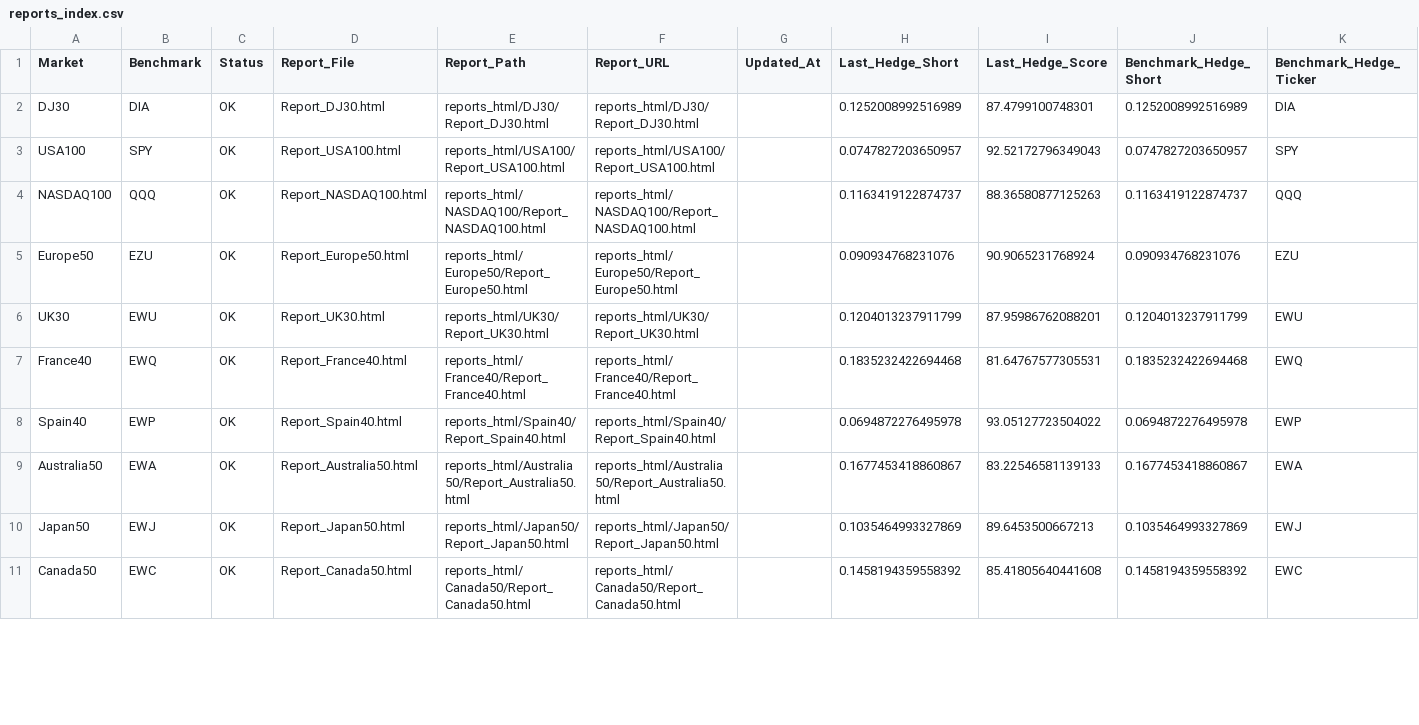
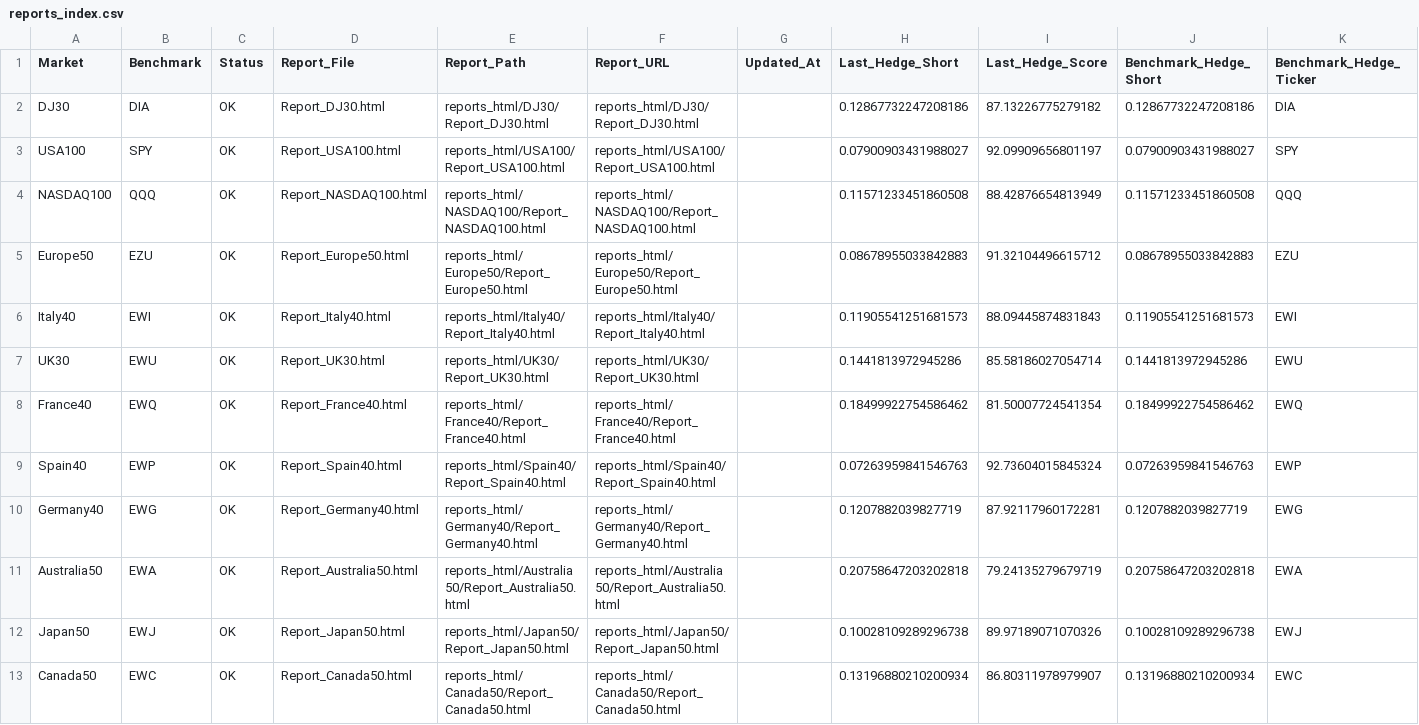
Before and after one commit to domderr/TradingAlgo, a CSV file: reports/reports_index.csv, drawn as a sheet; only a part is shown; the diff covers the shown part only.

Commit message:
Update weekly Mosaic reports

```diff
--- a/reports/reports_index.csv
+++ b/reports/reports_index.csv
@@ -1,11 +1,13 @@
 Market,Benchmark,Status,Report_File,Report_Path,Report_URL,Updated_At,Last_Hedge_Short,Last_Hedge_Score,Benchmark_Hedge_Short,Benchmark_Hedge_Ticker
-DJ30,DIA,OK,Report_DJ30.html,reports_html/DJ30/Report_DJ30.html,reports_html/DJ30/Report_DJ30.html,,0.1252008992516989,87.4799100748301,0.1252008992516989,DIA
-USA100,SPY,OK,Report_USA100.html,reports_html/USA100/Report_USA100.html,reports_html/USA100/Report_USA100.html,,0.0747827203650957,92.52172796349043,0.0747827203650957,SPY
-NASDAQ100,QQQ,OK,Report_NASDAQ100.html,reports_html/NASDAQ100/Report_NASDAQ100.html,reports_html/NASDAQ100/Report_NASDAQ100.html,,0.1163419122874737,88.36580877125263,0.1163419122874737,QQQ
-Europe50,EZU,OK,Report_Europe50.html,reports_html/Europe50/Report_Europe50.html,reports_html/Europe50/Report_Europe50.html,,0.090934768231076,90.9065231768924,0.090934768231076,EZU
-UK30,EWU,OK,Report_UK30.html,reports_html/UK30/Report_UK30.html,reports_html/UK30/Report_UK30.html,,0.1204013237911799,87.95986762088201,0.1204013237911799,EWU
-France40,EWQ,OK,Report_France40.html,reports_html/France40/Report_France40.html,reports_html/France40/Report_France40.html,,0.1835232422694468,81.64767577305531,0.1835232422694468,EWQ
-Spain40,EWP,OK,Report_Spain40.html,reports_html/Spain40/Report_Spain40.html,reports_html/Spain40/Report_Spain40.html,,0.0694872276495978,93.05127723504022,0.0694872276495978,EWP
-Australia50,EWA,OK,Report_Australia50.html,reports_html/Australia50/Report_Australia50.html,reports_html/Australia50/Report_Australia50.html,,0.1677453418860867,83.22546581139133,0.1677453418860867,EWA
-Japan50,EWJ,OK,Report_Japan50.html,reports_html/Japan50/Report_Japan50.html,reports_html/Japan50/Report_Japan50.html,,0.1035464993327869,89.6453500667213,0.1035464993327869,EWJ
-Canada50,EWC,OK,Report_Canada50.html,reports_html/Canada50/Report_Canada50.html,reports_html/Canada50/Report_Canada50.html,,0.1458194359558392,85.41805640441608,0.1458194359558392,EWC
+DJ30,DIA,OK,Report_DJ30.html,reports_html/DJ30/Report_DJ30.html,reports_html/DJ30/Report_DJ30.html,,0.12867732247208186,87.13226775279182,0.12867732247208186,DIA
+USA100,SPY,OK,Report_USA100.html,reports_html/USA100/Report_USA100.html,reports_html/USA100/Report_USA100.html,,0.07900903431988027,92.09909656801197,0.07900903431988027,SPY
+NASDAQ100,QQQ,OK,Report_NASDAQ100.html,reports_html/NASDAQ100/Report_NASDAQ100.html,reports_html/NASDAQ100/Report_NASDAQ100.html,,0.11571233451860508,88.42876654813949,0.11571233451860508,QQQ
+Europe50,EZU,OK,Report_Europe50.html,reports_html/Europe50/Report_Europe50.html,reports_html/Europe50/Report_Europe50.html,,0.08678955033842883,91.32104496615712,0.08678955033842883,EZU
+Italy40,EWI,OK,Report_Italy40.html,reports_html/Italy40/Report_Italy40.html,reports_html/Italy40/Report_Italy40.html,,0.11905541251681573,88.09445874831843,0.11905541251681573,EWI
+UK30,EWU,OK,Report_UK30.html,reports_html/UK30/Report_UK30.html,reports_html/UK30/Report_UK30.html,,0.1441813972945286,85.58186027054714,0.1441813972945286,EWU
+France40,EWQ,OK,Report_France40.html,reports_html/France40/Report_France40.html,reports_html/France40/Report_France40.html,,0.18499922754586462,81.50007724541354,0.18499922754586462,EWQ
+Spain40,EWP,OK,Report_Spain40.html,reports_html/Spain40/Report_Spain40.html,reports_html/Spain40/Report_Spain40.html,,0.07263959841546763,92.73604015845324,0.07263959841546763,EWP
+Germany40,EWG,OK,Report_Germany40.html,reports_html/Germany40/Report_Germany40.html,reports_html/Germany40/Report_Germany40.html,,0.1207882039827719,87.92117960172281,0.1207882039827719,EWG
+Australia50,EWA,OK,Report_Australia50.html,reports_html/Australia50/Report_Australia50.html,reports_html/Australia50/Report_Australia50.html,,0.20758647203202818,79.24135279679719,0.20758647203202818,EWA
+Japan50,EWJ,OK,Report_Japan50.html,reports_html/Japan50/Report_Japan50.html,reports_html/Japan50/Report_Japan50.html,,0.10028109289296738,89.97189071070326,0.10028109289296738,EWJ
+Canada50,EWC,OK,Report_Canada50.html,reports_html/Canada50/Report_Canada50.html,reports_html/Canada50/Report_Canada50.html,,0.13196880210200934,86.80311978979907,0.13196880210200934,EWC
```
Also changed, not shown: 2 removed rows and 9 edited cells elsewhere in this file, 17 other files.
